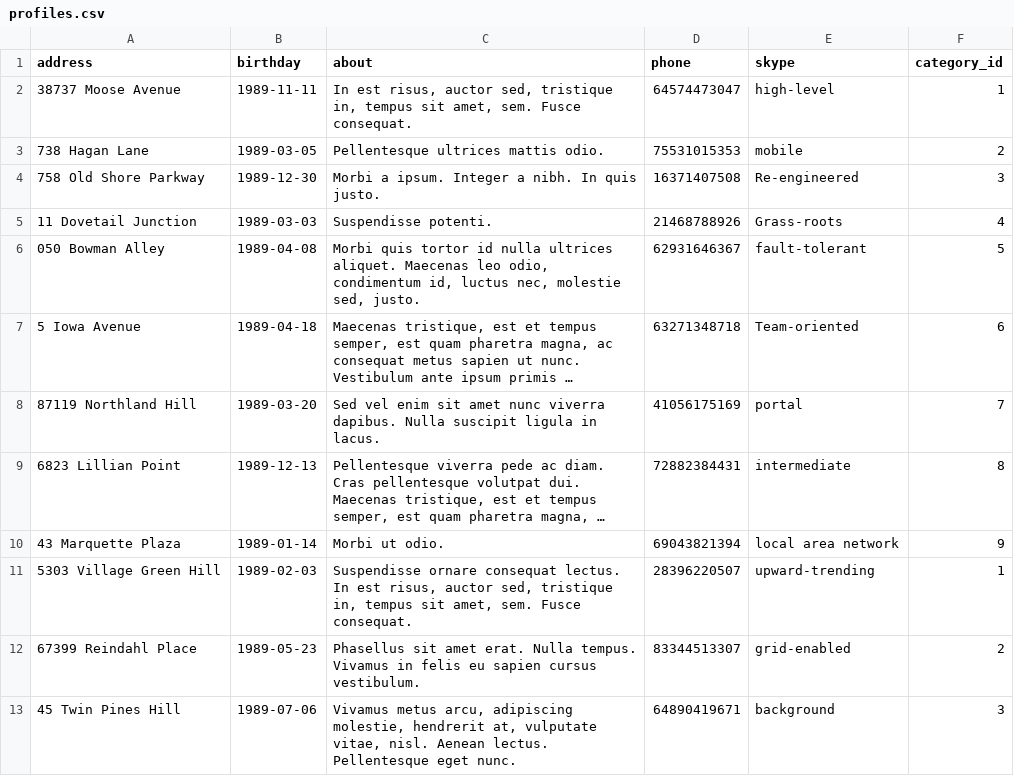
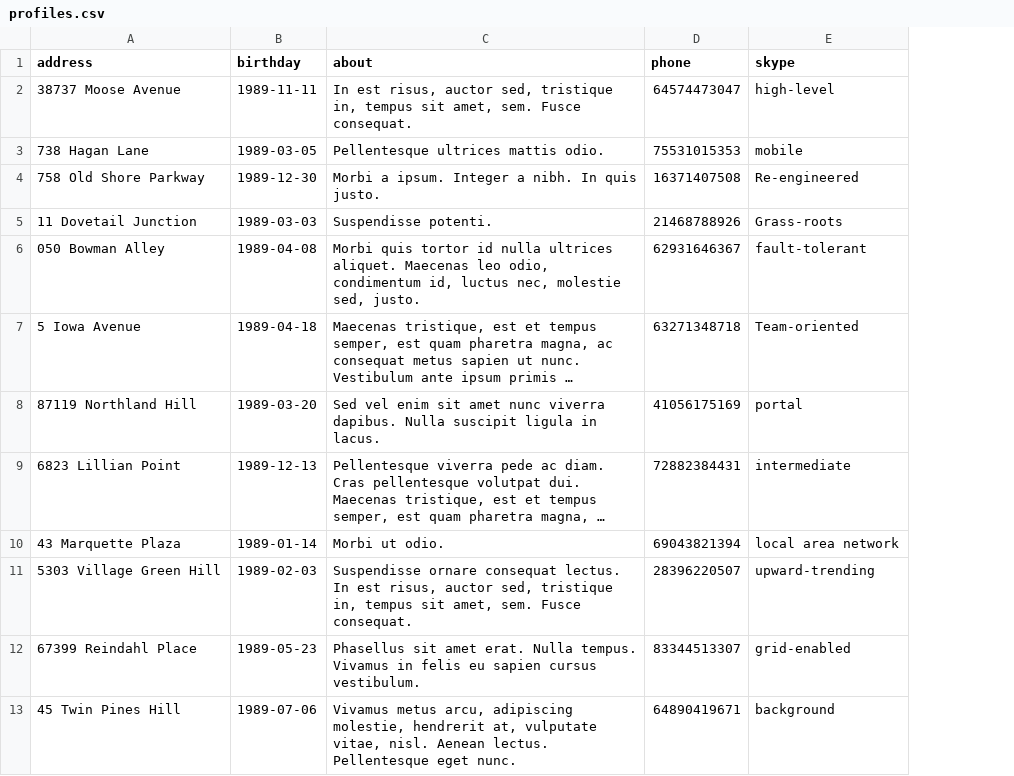
Before and after one commit to ilg2005/yii-taskforce, a CSV file: data/profiles.csv, drawn as a sheet; only a part is shown; long unchanged cells end in …; the diff names each change by its address in the sheet, - before the commit and + after, or states it on an @@ line.

```diff
--- a/data/profiles.csv
+++ b/data/profiles.csv
-column F (category_id), rows 2-13: 1 | 2 | 3 | 4 | 5 | 6 | 7 | 8 | 9 | 1 | 2 | 3
```
Also changed, not shown: 4 other files.
